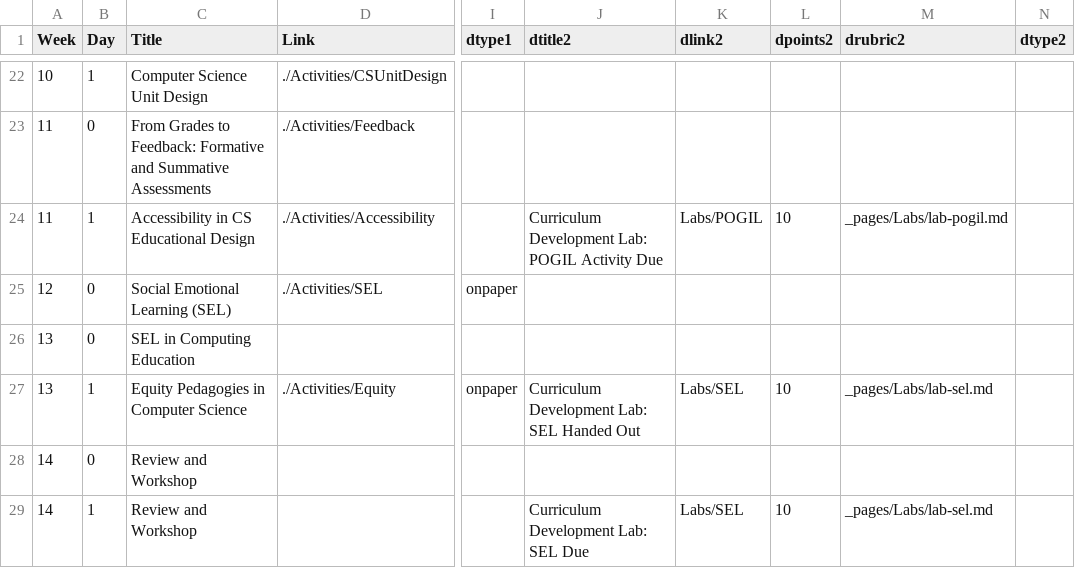
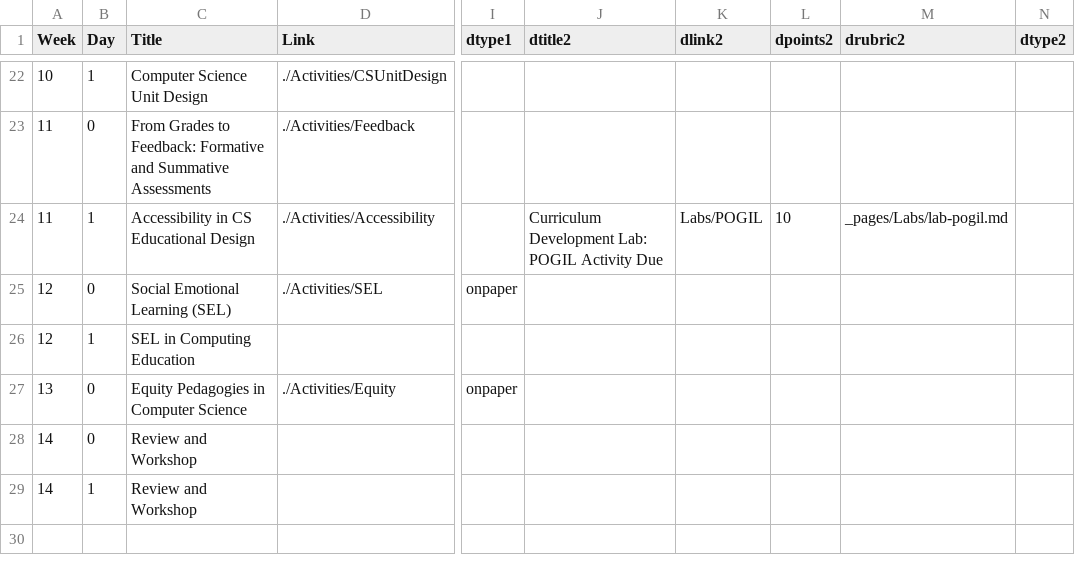
Before and after one commit to BillJr99/Ursinus-CSPedagogy, a CSV file: _pages/CS352.csv, drawn as a sheet; only a part is shown, gaps mark what is left out; the diff covers the shown part only; the diff names each change by its address in the sheet, - before the commit and + after, or states it on an @@ line.

```diff
--- a/_pages/CS352.csv
+++ b/_pages/CS352.csv
-A26 (Week): 13
+A26 (Week): 12
-B26 (Day): 0
+B26 (Day): 1
-B27 (Day): 1
+B27 (Day): 0
-J27 (dtitle2): Curriculum Development Lab: SEL Handed Out
+J27 (dtitle2): (empty)
-K27 (dlink2): Labs/SEL
+K27 (dlink2): (empty)
-L27 (dpoints2): 10
+L27 (dpoints2): (empty)
-M27 (drubric2): _pages/Labs/lab-sel.md
+M27 (drubric2): (empty)
-J29 (dtitle2): Curriculum Development Lab: SEL Due
+J29 (dtitle2): (empty)
-K29 (dlink2): Labs/SEL
+K29 (dlink2): (empty)
-L29 (dpoints2): 10
+L29 (dpoints2): (empty)
-M29 (drubric2): _pages/Labs/lab-sel.md
+M29 (drubric2): (empty)
```
Also changed, not shown: 1 added row, 1 removed row and 28 edited cells elsewhere in this file, 3 other files.
